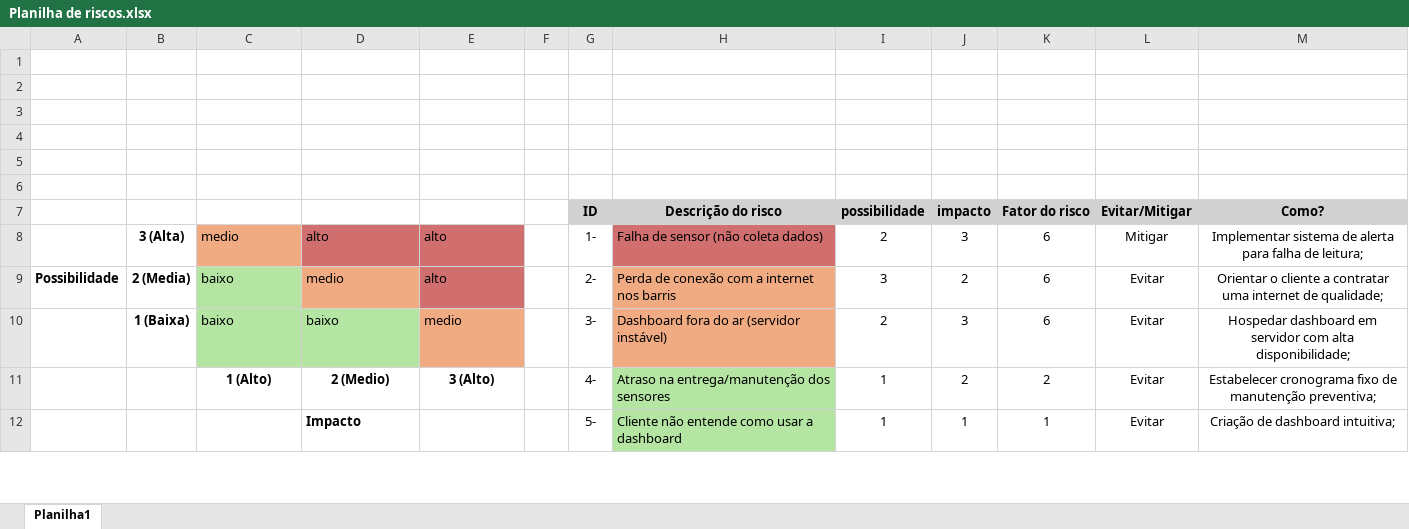
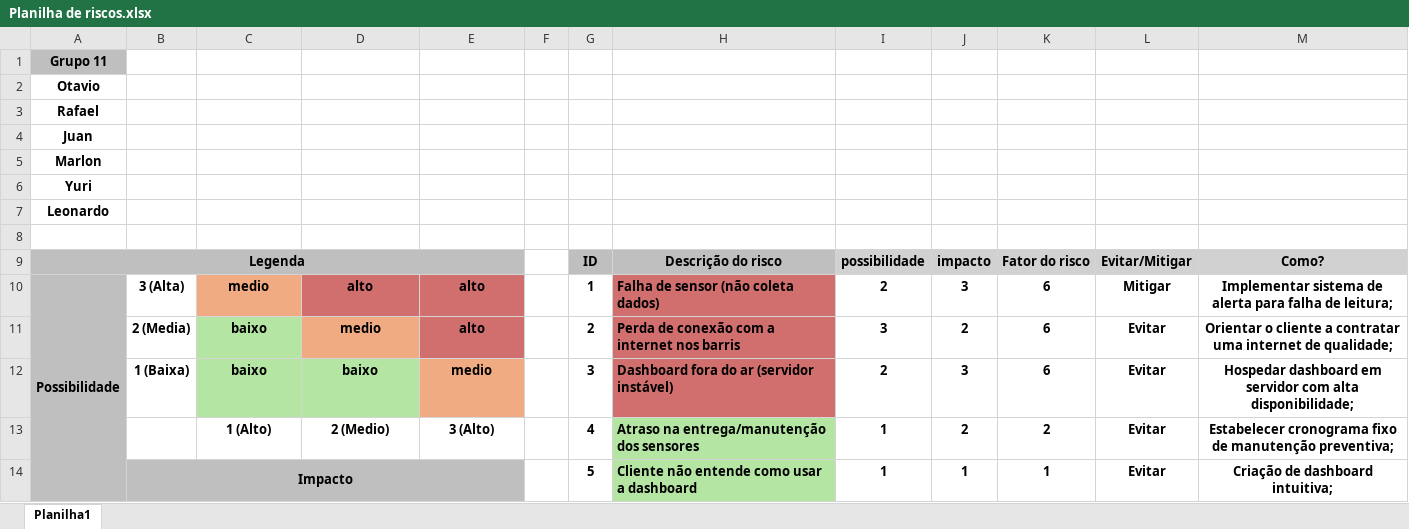
Before and after one commit to JuanSanchezVll/WineTech, an Excel workbook: entregaveis-grupo/documentacao/Planilha de riscos.xlsx, sheet Planilha1, drawn as a sheet; only a part is shown; values as stored, in another font and other column widths than the file's, no borders; removed rows and columns are numbered as before the commit, all else as after; the diff covers the shown part only; the diff names each change by its address in the sheet, - before the commit and + after, or states it on an @@ line.

```diff
--- a/entregaveis-grupo/documentacao/Planilha de riscos.xlsx (sheet Planilha1)
+++ b/entregaveis-grupo/documentacao/Planilha de riscos.xlsx (sheet Planilha1)
+row 1: Grupo 11
+row 2: Otavio
+row 3: Rafael
+row 4: Juan
+row 5: Marlon
+row 6: Yuri
@@ row 20 moved to row 7: Leonardo @@
-row 2: (empty)
-row 3: (empty)
-row 4: (empty)
-row 5: (empty)
-row 6: (empty)
-A9: (empty)
+A9: Legenda
-A9:E9 fill: none
+A9:E9 fill: #BFBFBF
+A9:E9 merged
-A10: (empty)
+A10: Possibilidade
-A10:A13 fill: none
+A10:A13 fill: #BFBFBF
+A10:A14 merged
@@ C10:E12 bold: off → on, alignment: left → center @@
-G10: 1-
+G10: 1
-G10:M14 bold: off
+G10:M14 bold: on
-A11: Possibilidade
+A11: (empty)
-G11: 2-
+G11: 2
-H11:H12 fill: #F1AB83
+H11:H12 fill: #D16F6F
-G12: 3-
+G12: 3
-G13: 4-
+G13: 4
-A14:E14 fill: none
+A14:E14 fill: #BFBFBF
-B14: (empty)
+B14: Impacto
+B14:E14 merged
-D14: Impacto
+D14: (empty)
-G14: 5-
+G14: 5
```
Also changed, not shown: 15 edited cells and cell formats elsewhere in this sheet, 7 other files.
